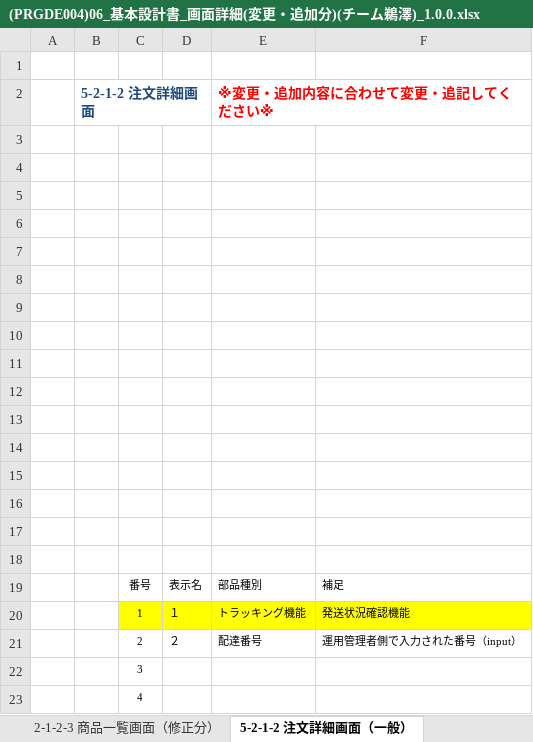
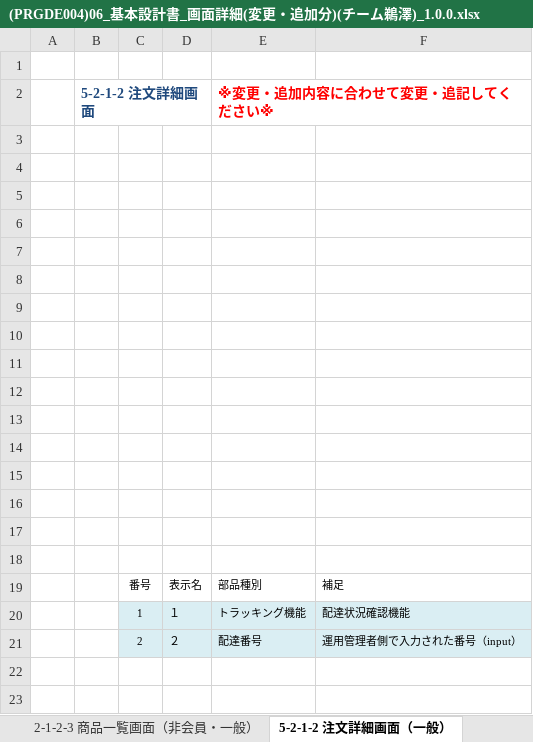
Before and after one commit to connk95/Shared-Shop, an Excel workbook: TeamUzawa_Sharing_ProjectFile/Design/(PRGDE004)06_基本設計書_画面詳細(変更・追加分)(チーム鵜澤)_1.0.0.xlsx, sheet 5-2-1-2 注文詳細画面（一般）, drawn as a sheet; values as stored, in another font and other column widths than the file's, no borders; charts and pictures not drawn; the diff names each change by its address in the sheet, - before the commit and + after, or states it on an @@ line.

```diff
--- a/TeamUzawa_Sharing_ProjectFile/Design/(PRGDE004)06_基本設計書_画面詳細(変更・追加分)(チーム鵜澤)_1.0.0.xlsx (sheet 5-2-1-2 注文詳細画面（一般）)
+++ b/TeamUzawa_Sharing_ProjectFile/Design/(PRGDE004)06_基本設計書_画面詳細(変更・追加分)(チーム鵜澤)_1.0.0.xlsx (sheet 5-2-1-2 注文詳細画面（一般）)
-sheet tab: 2-1-2-3 商品一覧画面（修正分）
+sheet tab: 2-1-2-3 商品一覧画面（非会員・一般）
-C20:F20 fill: #FFFF00
+C20:F20 fill: #DAEEF3
-F20: 発送状況確認機能
+F20: 配達状況確認機能
-C21:F21 fill: none
+C21:F21 fill: #DAEEF3
-row 22:  |  | 3
-row 23:  |  | 4
```
Also changed, not shown: sheet 2-1-2-3 商品一覧画面（非会員・一般）, sheet 1.変更追加画面一覧, sheet 5-2-1-3 注文詳細画面（運用管理者）, charts or pictures, TeamUzawa_Sharing_ProjectFile/Design/(PRGDE004)05_基本設計書_画面遷移図(変更・追加分)(チーム鵜澤)_1.0.0.xlsx, 6 other files.
